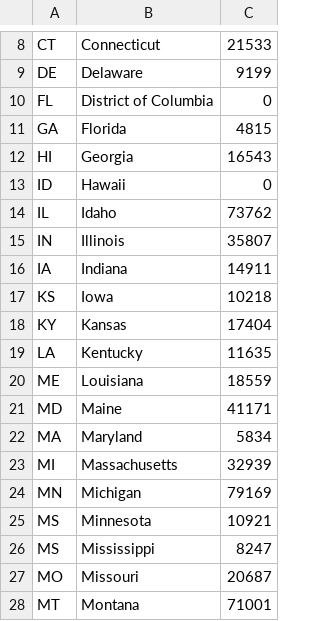
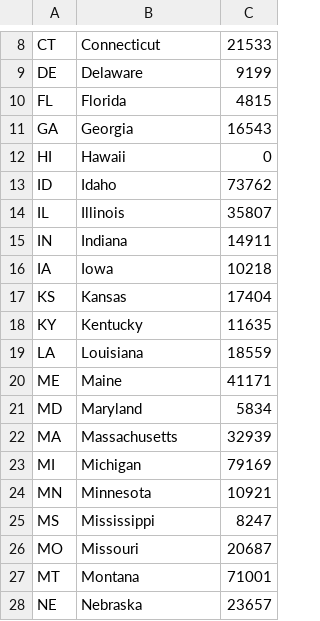
Before and after one commit to Rubin-McLuen/School_funding_viz, a CSV file: data/gap_in_spending_per_student.csv, drawn as a sheet; only a part is shown, gaps mark what is left out; the shorter side is filled out with more unchanged rows; the diff covers the shown part only.

```diff
--- a/data/gap_in_spending_per_student.csv
+++ b/data/gap_in_spending_per_student.csv
@@ -9,18 +9,17 @@ CT,Connecticut,21533
 DE,Delaware,9199
-FL,District of Columbia,0
-GA,Florida,4815
-HI,Georgia,16543
-ID,Hawaii,0
-IL,Idaho,73762
-IN,Illinois,35807
-IA,Indiana,14911
-KS,Iowa,10218
-KY,Kansas,17404
-LA,Kentucky,11635
-ME,Louisiana,18559
-MD,Maine,41171
-MA,Maryland,5834
-MI,Massachusetts,32939
-MN,Michigan,79169
-MS,Minnesota,10921
+FL,Florida,4815
+GA,Georgia,16543
+HI,Hawaii,0
+ID,Idaho,73762
+IL,Illinois,35807
+IN,Indiana,14911
+IA,Iowa,10218
+KS,Kansas,17404
+KY,Kentucky,11635
+LA,Louisiana,18559
+ME,Maine,41171
+MD,Maryland,5834
+MA,Massachusetts,32939
+MI,Michigan,79169
+MN,Minnesota,10921
 MS,Mississippi,8247
```
Also changed, not shown: 1 added row and 1 removed row elsewhere in this file, 2 other files.
